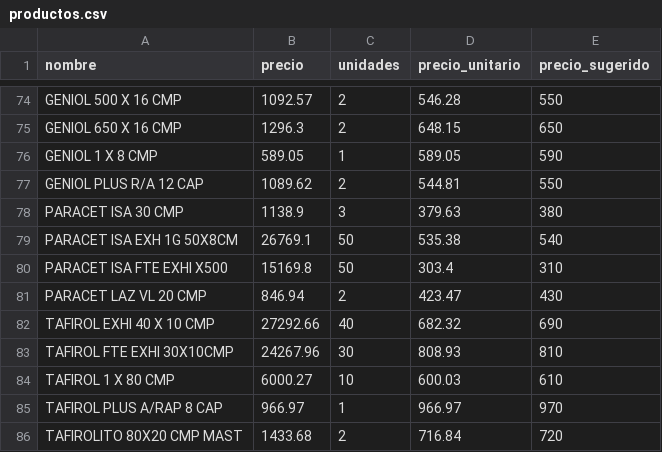
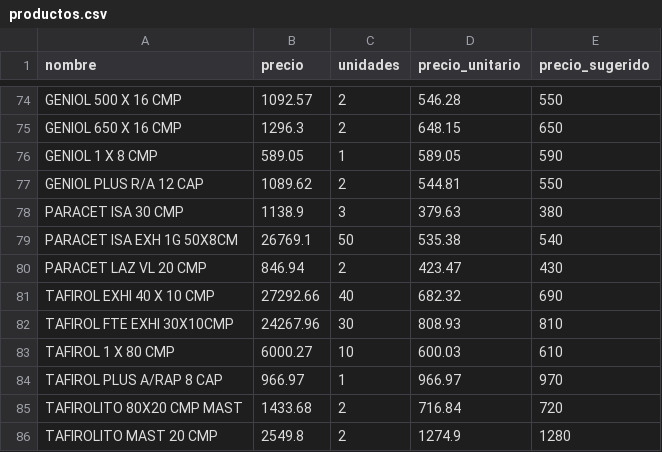
Before and after one commit to nicolas0715/WebScrapping1, a CSV file: productos.csv, drawn as a sheet; only a part is shown, gaps mark what is left out; the shorter side is filled out with more unchanged rows.

```diff
--- a/productos.csv
+++ b/productos.csv
@@ -79,3 +79,2 @@ PARACET ISA 30 CMP,1138.9,3,379.63,380
 PARACET ISA EXH 1G 50X8CM,26769.1,50,535.38,540
-PARACET ISA FTE EXHI X500,15169.8,50,303.4,310
 PARACET LAZ VL 20 CMP,846.94,2,423.47,430
```
Also changed, not shown: 1 other file.
